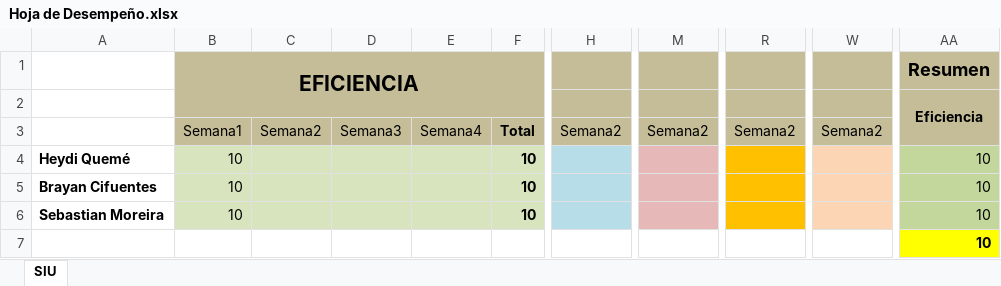
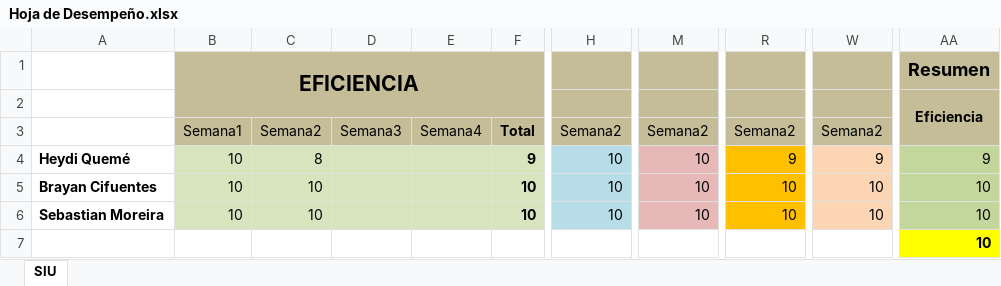
Before and after one commit to daguilae/ProyectosUMG, an Excel workbook: P3GA1/DocumentosProyecto/Hoja de Desempeño.xlsx, sheet SIU, drawn as a sheet; only a part is shown, gaps mark what is left out; values as stored, in another font and other column widths than the file's, no borders; charts and pictures not drawn; the diff names each change by its address in the sheet, - before the commit and + after, or states it on an @@ line.

Commit message:
Actualizacion de Cronograma, Informe y Hoja de desempeño

```diff
--- a/P3GA1/DocumentosProyecto/Hoja de Desempeño.xlsx (sheet SIU)
+++ b/P3GA1/DocumentosProyecto/Hoja de Desempeño.xlsx (sheet SIU)
-C4: (empty)
+C4: 8
-F4: 10
+F4: 9
-H4:H6: (empty)
+H4:H6: 10
-M4:M6: (empty)
+M4:M6: 10
-R4: (empty)
+R4: 9
-W4: (empty)
+W4: 9
-AA4: 10
+AA4: 9
-C5:C6: (empty)
+C5:C6: 10
-R5:R6: (empty)
+R5:R6: 10
-W5:W6: (empty)
+W5:W6: 10
```
Also changed, not shown: charts or pictures, 37 other files.
